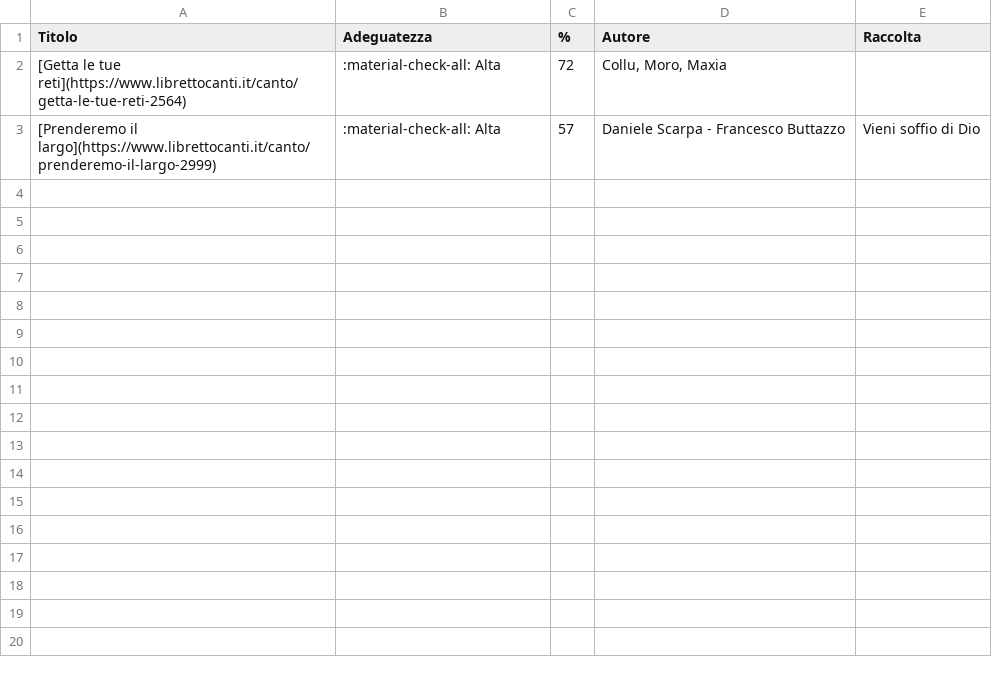
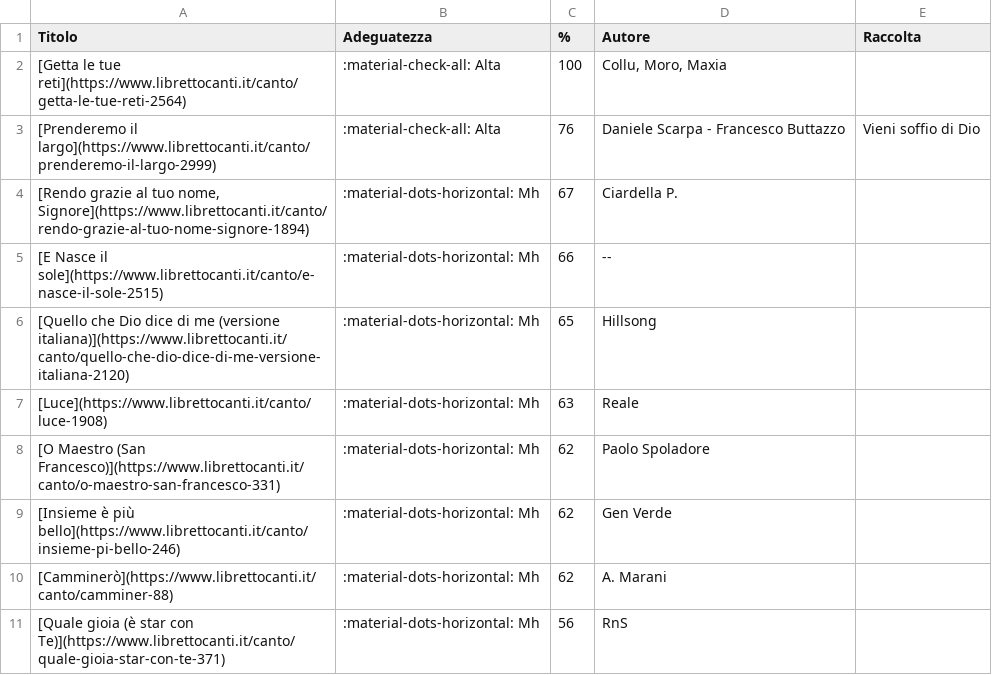
Before and after one commit to dennisangemi/hildegard, a CSV file: data/suggeriti-congedo-latest.csv, drawn as a sheet.

```diff
--- a/data/suggeriti-congedo-latest.csv
+++ b/data/suggeriti-congedo-latest.csv
@@ -1,3 +1,11 @@
 Titolo,Adeguatezza,%,Autore,Raccolta
-[Getta le tue reti](https://www.librettocanti.it/canto/getta-le-tue-reti-2564),:material-check-all: Alta,72,"Collu, Moro, Maxia",
-[Prenderemo il largo](https://www.librettocanti.it/canto/prenderemo-il-largo-2999),:material-check-all: Alta,57,Daniele Scarpa - Francesco Buttazzo,Vieni soffio di Dio
+[Getta le tue reti](https://www.librettocanti.it/canto/getta-le-tue-reti-2564),:material-check-all: Alta,100,"Collu, Moro, Maxia",
+[Prenderemo il largo](https://www.librettocanti.it/canto/prenderemo-il-largo-2999),:material-check-all: Alta,76,Daniele Scarpa - Francesco Buttazzo,Vieni soffio di Dio
+"[Rendo grazie al tuo nome, Signore](https://www.librettocanti.it/canto/rendo-grazie-al-tuo-nome-signore-1894)",:material-dots-horizontal: Mh,67,Ciardella P.,
+[E Nasce il sole](https://www.librettocanti.it/canto/e-nasce-il-sole-2515),:material-dots-horizontal: Mh,66,--,
+[Quello che Dio dice di me (versione italiana)](https://www.librettocanti.it/canto/quello-che-dio-dice-di-me-versione-italiana-2120),:material-dots-horizontal: Mh,65,Hillsong,
+[Luce](https://www.librettocanti.it/canto/luce-1908),:material-dots-horizontal: Mh,63,Reale,
+[O Maestro (San Francesco)](https://www.librettocanti.it/canto/o-maestro-san-francesco-331),:material-dots-horizontal: Mh,62,Paolo Spoladore,
+[Insieme è più bello](https://www.librettocanti.it/canto/insieme-pi-bello-246),:material-dots-horizontal: Mh,62,Gen Verde,
+[Camminerò](https://www.librettocanti.it/canto/camminer-88),:material-dots-horizontal: Mh,62,A. Marani,
+[Quale gioia (è star con Te)](https://www.librettocanti.it/canto/quale-gioia-star-con-te-371),:material-dots-horizontal: Mh,56,RnS,
```
Also changed, not shown: data/suggeriti-comunione-latest.csv, data/suggeriti-ingresso-latest.csv, 11 other files.
